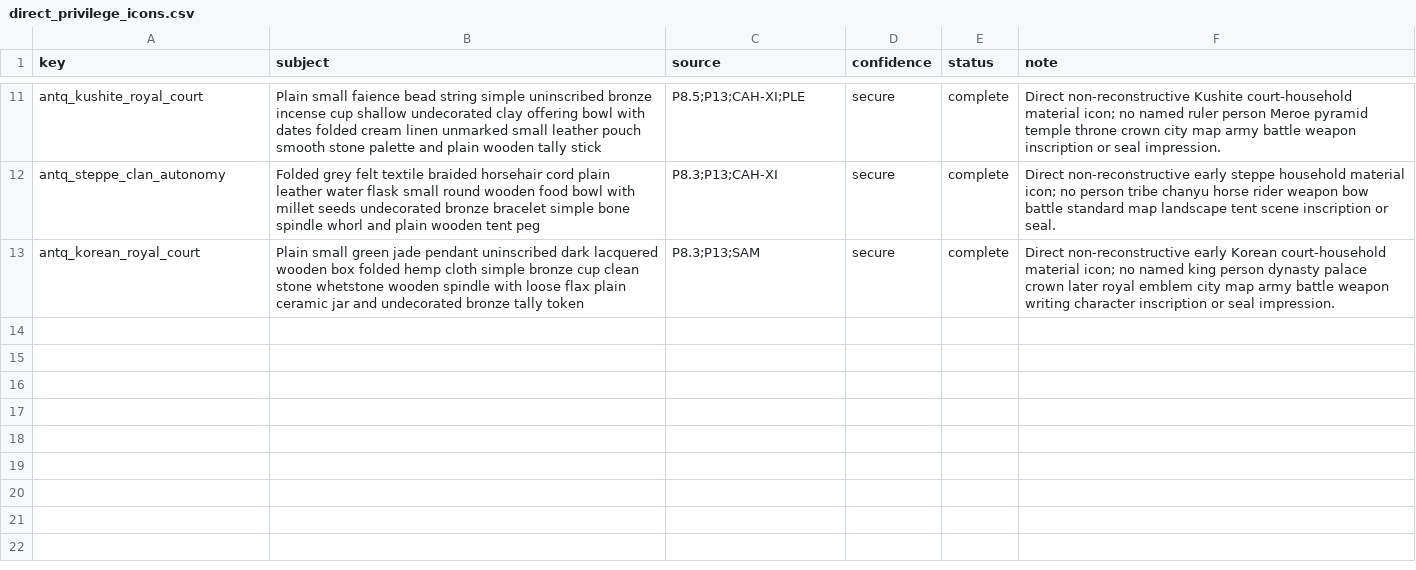
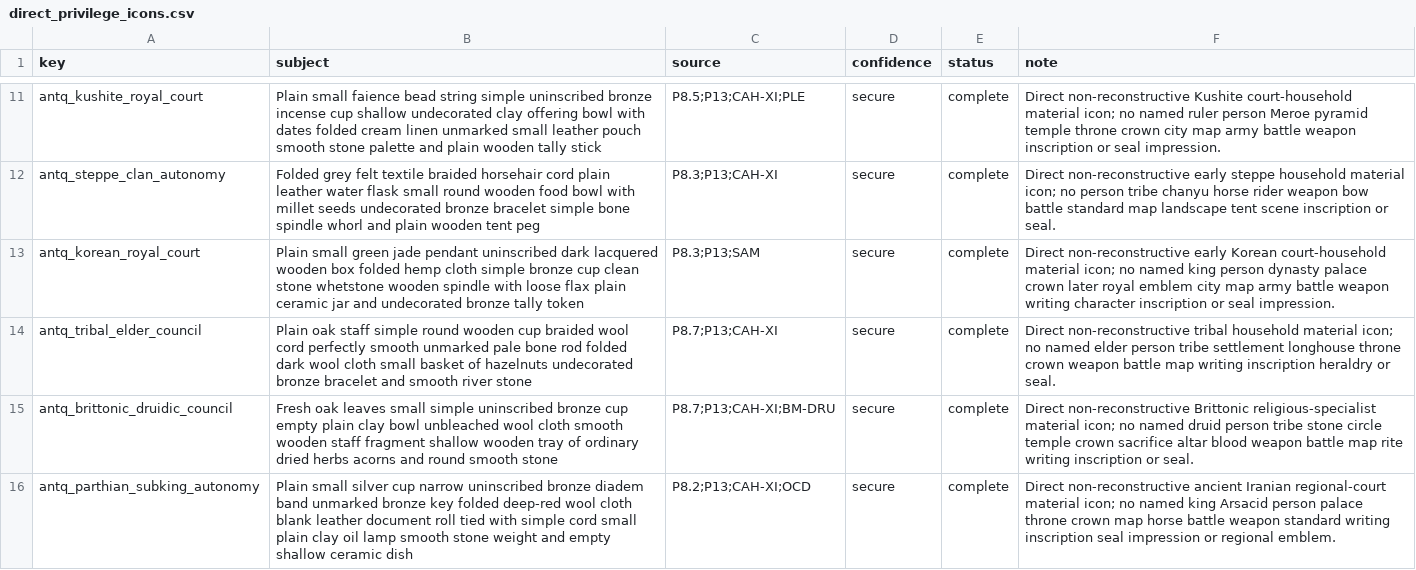
Before and after one commit to Rockydo/antiqvitas, a CSV file: docs/m11/direct_privilege_icons.csv, drawn as a sheet; only a part is shown, gaps mark what is left out; the diff names each change by its address in the sheet, - before the commit and + after, or states it on an @@ line.

Commit message:
feat(m11): add regional autonomy privilege icons

```diff
--- a/docs/m11/direct_privilege_icons.csv
+++ b/docs/m11/direct_privilege_icons.csv
+row 14: antq_tribal_elder_council | Plain oak staff simple round wooden cup braided wool cord perfectly smooth unmarked pale bone rod folded dark wool cloth small basket of hazelnuts undecorated bronze bracelet and smooth river stone | P8.7;P13;CAH-XI | secure | complete | Direct non-reconstructive tribal household material icon; no named elder person tribe settlement longhouse throne crown weapon battle map writing inscription heraldry or seal.
+row 15: antq_brittonic_druidic_council | Fresh oak leaves small simple uninscribed bronze cup empty plain clay bowl unbleached wool cloth smooth wooden staff fragment shallow wooden tray of ordinary dried herbs acorns and round smooth stone | P8.7;P13;CAH-XI;BM-DRU | secure | complete | Direct non-reconstructive Brittonic religious-specialist material icon; no named druid person tribe stone circle temple crown sacrifice altar blood weapon battle map rite writing inscription or seal.
+row 16: antq_parthian_subking_autonomy | Plain small silver cup narrow uninscribed bronze diadem band unmarked bronze key folded deep-red wool cloth blank leather document roll tied with simple cord small plain clay oil lamp smooth stone weight and empty shallow ceramic dish | P8.2;P13;CAH-XI;OCD | secure | complete | Direct non-reconstructive ancient Iranian regional-court material icon; no named king Arsacid person palace throne crown map horse battle weapon standard writing inscription seal impression or regional emblem.
```
Also changed, not shown: 9 other files.
